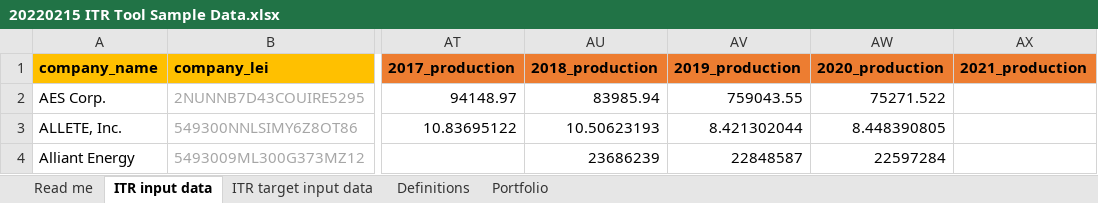
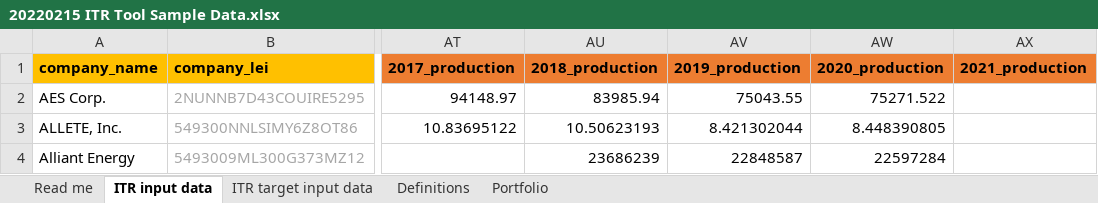
Before and after one commit to os-climate/ITR, an Excel workbook: examples/data/20220215 ITR Tool Sample Data.xlsx, sheet ITR input data, drawn as a sheet; only a part is shown, gaps mark what is left out; values as stored, in another font and other column widths than the file's, no borders; the diff names each change by its address in the sheet, - before the commit and + after, or states it on an @@ line.

```diff
--- a/examples/data/20220215 ITR Tool Sample Data.xlsx (sheet ITR input data)
+++ b/examples/data/20220215 ITR Tool Sample Data.xlsx (sheet ITR input data)
-AV2 (2019_production): 759043.55
+AV2 (2019_production): 75043.55
```
Also changed, not shown: 3 other files.
